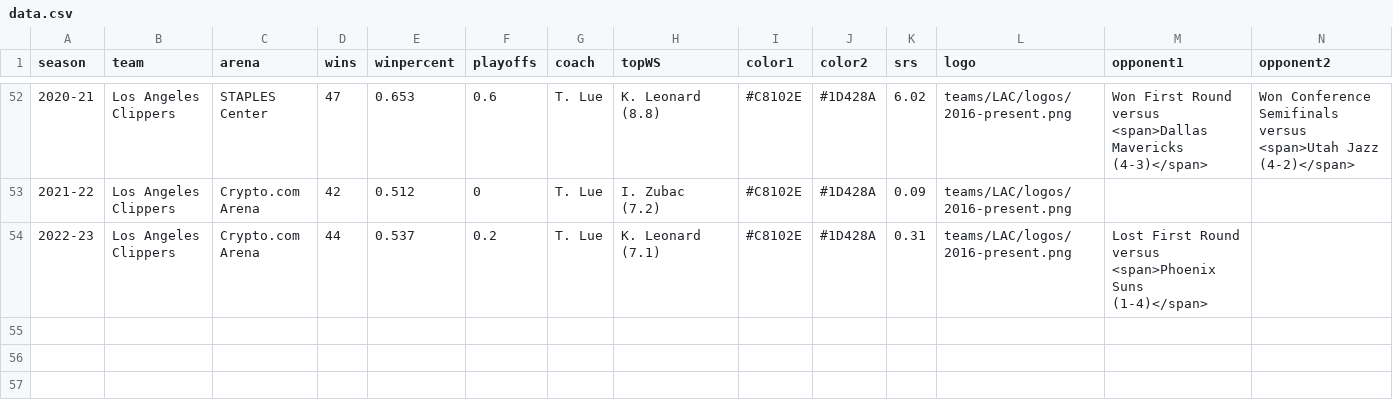
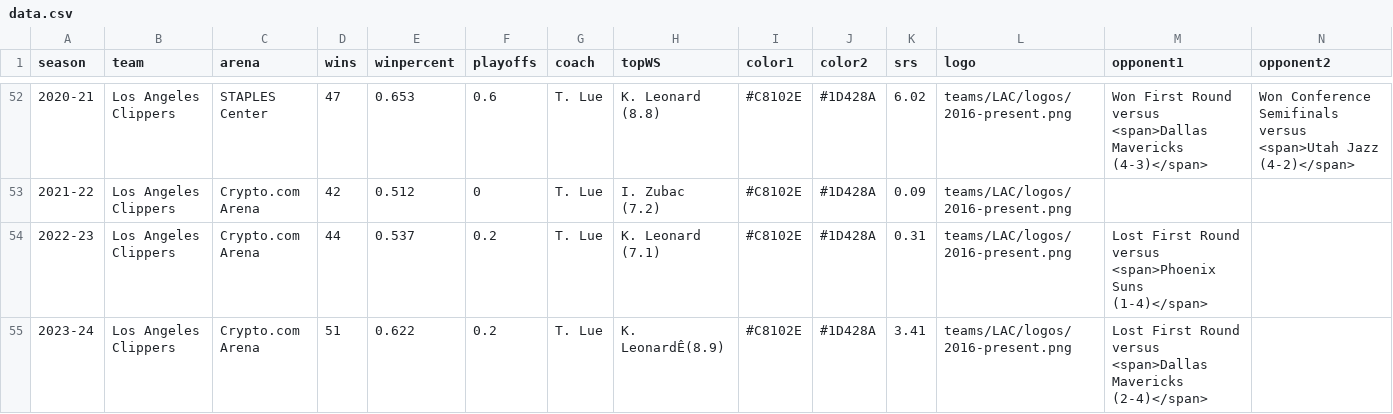
Before and after one commit to zacariias/nbahistory, a CSV file: teams/LAC/data.csv, drawn as a sheet; only a part is shown, gaps mark what is left out; rows hold the shown columns only; the diff names each change by its address in the sheet, - before the commit and + after, or states it on an @@ line.

Commit message:
Update data.csv

```diff
--- a/teams/LAC/data.csv
+++ b/teams/LAC/data.csv
+row 55: 2023-24 | Los Angeles Clippers | Crypto.com Arena | 51 | 0.622 | 0.2 | T. Lue | K. LeonardÊ(8.9) | #C8102E | #1D428A | 3.41 | teams/LAC/logos/2016-present.png | Lost First Round versus <span>Dallas Mavericks (2-4)</span>
```
